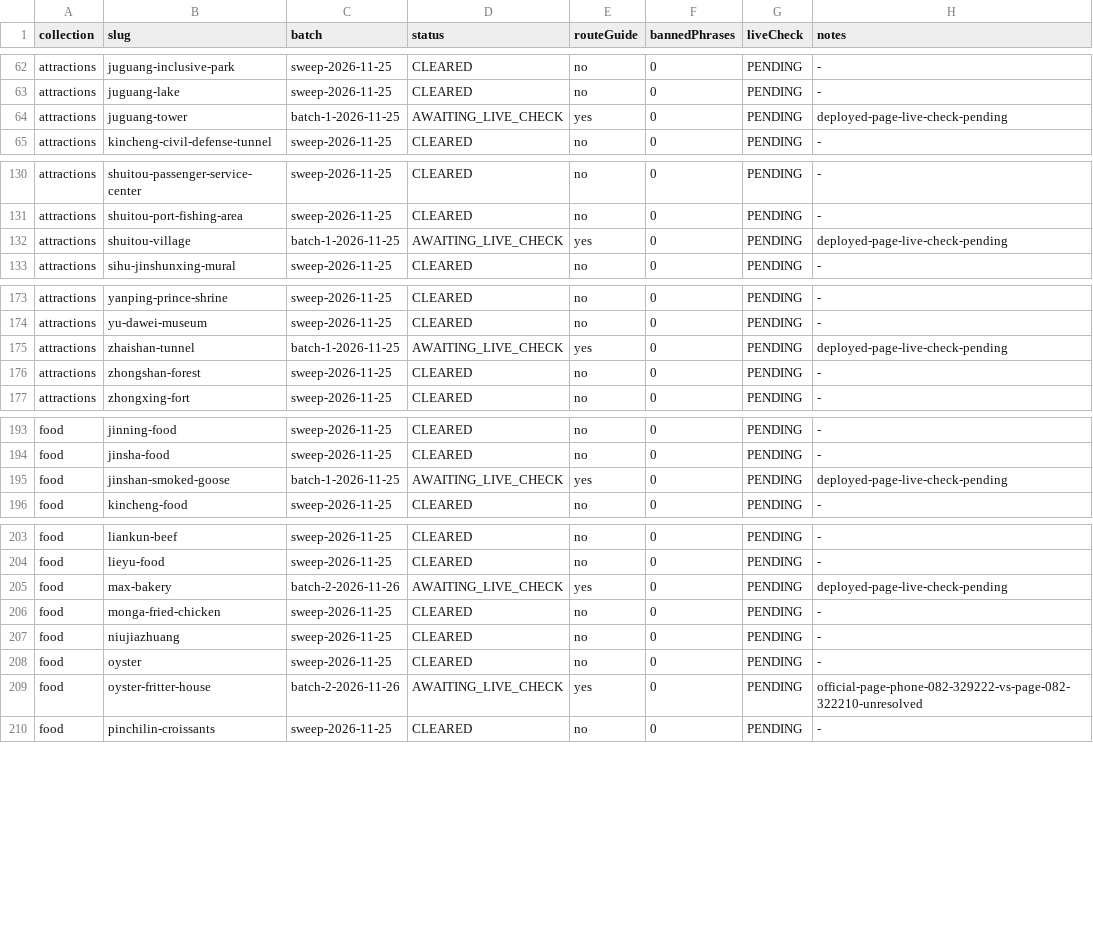
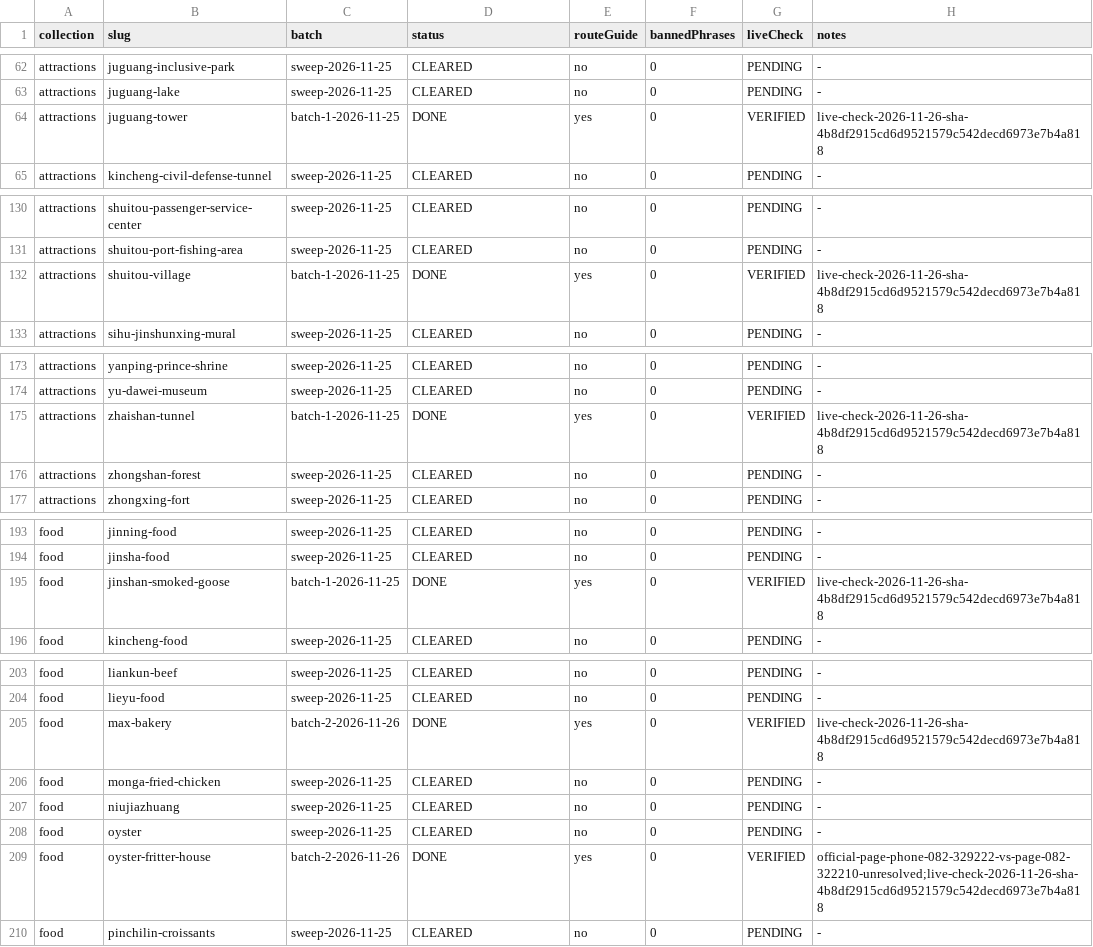
Before and after one commit to n20186005-hash/kinmenguide, a CSV file: docs/editorial-voice-migration.csv, drawn as a sheet; only a part is shown, gaps mark what is left out; the diff covers the shown part only.

```diff
--- a/docs/editorial-voice-migration.csv
+++ b/docs/editorial-voice-migration.csv
@@ -63,3 +63,3 @@ attractions,juguang-inclusive-park,sweep-2026-11-25,CLEARED,no,0,PENDING,-
 attractions,juguang-lake,sweep-2026-11-25,CLEARED,no,0,PENDING,-
-attractions,juguang-tower,batch-1-2026-11-25,AWAITING_LIVE_CHECK,yes,0,PENDING,deployed-page-live-check-pending
+attractions,juguang-tower,batch-1-2026-11-25,DONE,yes,0,VERIFIED,live-check-2026-11-26-sha-4b8df2915cd6d9521579c542decd6973e7b4a818
 attractions,kincheng-civil-defense-tunnel,sweep-2026-11-25,CLEARED,no,0,PENDING,-
@@ -131,3 +131,3 @@ attractions,shuitou-passenger-service-center,sweep-2026-11-25,CLEARED,no,0,PENDI
 attractions,shuitou-port-fishing-area,sweep-2026-11-25,CLEARED,no,0,PENDING,-
-attractions,shuitou-village,batch-1-2026-11-25,AWAITING_LIVE_CHECK,yes,0,PENDING,deployed-page-live-check-pending
+attractions,shuitou-village,batch-1-2026-11-25,DONE,yes,0,VERIFIED,live-check-2026-11-26-sha-4b8df2915cd6d9521579c542decd6973e7b4a818
 attractions,sihu-jinshunxing-mural,sweep-2026-11-25,CLEARED,no,0,PENDING,-
@@ -174,3 +174,3 @@ attractions,yanping-prince-shrine,sweep-2026-11-25,CLEARED,no,0,PENDING,-
 attractions,yu-dawei-museum,sweep-2026-11-25,CLEARED,no,0,PENDING,-
-attractions,zhaishan-tunnel,batch-1-2026-11-25,AWAITING_LIVE_CHECK,yes,0,PENDING,deployed-page-live-check-pending
+attractions,zhaishan-tunnel,batch-1-2026-11-25,DONE,yes,0,VERIFIED,live-check-2026-11-26-sha-4b8df2915cd6d9521579c542decd6973e7b4a818
 attractions,zhongshan-forest,sweep-2026-11-25,CLEARED,no,0,PENDING,-
@@ -194,3 +194,3 @@ food,jinning-food,sweep-2026-11-25,CLEARED,no,0,PENDING,-
 food,jinsha-food,sweep-2026-11-25,CLEARED,no,0,PENDING,-
-food,jinshan-smoked-goose,batch-1-2026-11-25,AWAITING_LIVE_CHECK,yes,0,PENDING,deployed-page-live-check-pending
+food,jinshan-smoked-goose,batch-1-2026-11-25,DONE,yes,0,VERIFIED,live-check-2026-11-26-sha-4b8df2915cd6d9521579c542decd6973e7b4a818
 food,kincheng-food,sweep-2026-11-25,CLEARED,no,0,PENDING,-
@@ -204,3 +204,3 @@ food,liankun-beef,sweep-2026-11-25,CLEARED,no,0,PENDING,-
 food,lieyu-food,sweep-2026-11-25,CLEARED,no,0,PENDING,-
-food,max-bakery,batch-2-2026-11-26,AWAITING_LIVE_CHECK,yes,0,PENDING,deployed-page-live-check-pending
+food,max-bakery,batch-2-2026-11-26,DONE,yes,0,VERIFIED,live-check-2026-11-26-sha-4b8df2915cd6d9521579c542decd6973e7b4a818
 food,monga-fried-chicken,sweep-2026-11-25,CLEARED,no,0,PENDING,-
@@ -208,3 +208,3 @@ food,niujiazhuang,sweep-2026-11-25,CLEARED,no,0,PENDING,-
 food,oyster,sweep-2026-11-25,CLEARED,no,0,PENDING,-
-food,oyster-fritter-house,batch-2-2026-11-26,AWAITING_LIVE_CHECK,yes,0,PENDING,official-page-phone-082-329222-vs-page-082-322210-unresolved
+food,oyster-fritter-house,batch-2-2026-11-26,DONE,yes,0,VERIFIED,official-page-phone-082-329222-vs-page-082-322210-unresolved;live-check-2026-11-26-sha-4b8df2915cd6d9521579c542decd6973e7b4a818
 food,pinchilin-croissants,sweep-2026-11-25,CLEARED,no,0,PENDING,-
```
Also changed, not shown: 9 edited cells elsewhere in this file, 1 other file.
